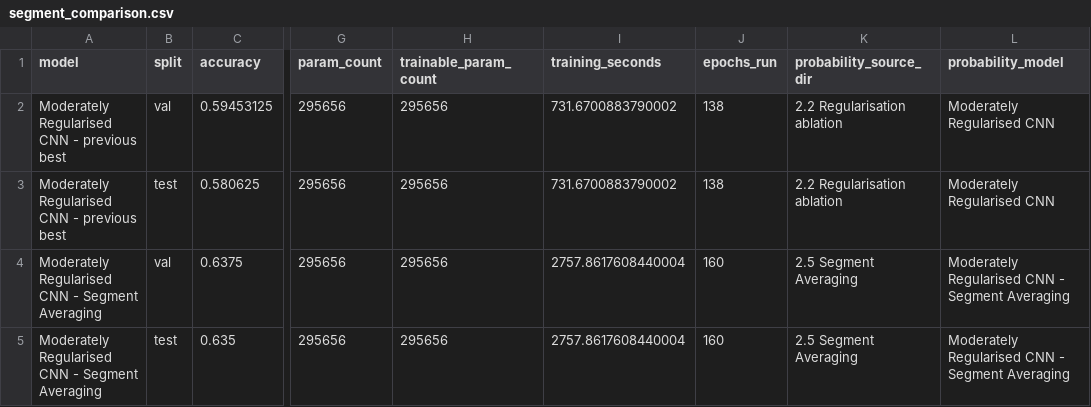
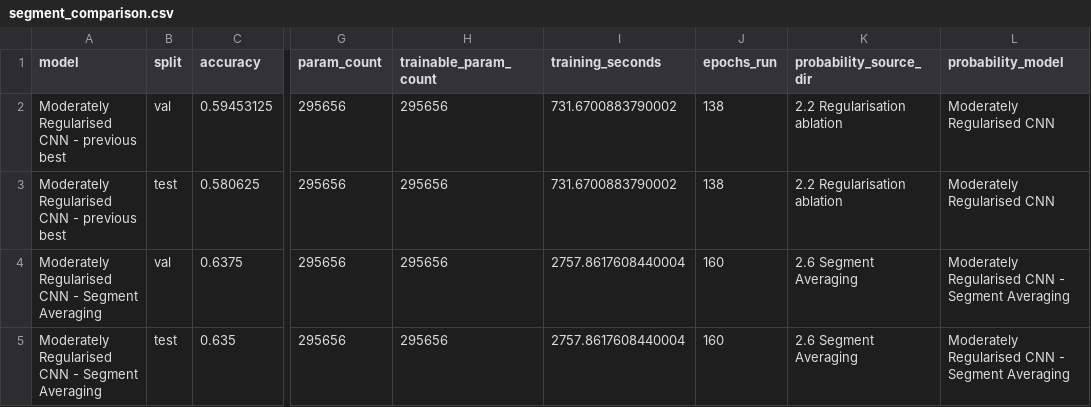
Before and after one commit to onurar-07/music-genre-classification, a CSV file: results/2.6 Segment Averaging/segment_comparison.csv (was results/2.5 Segment Averaging/segment_comparison.csv), drawn as a sheet; only a part is shown, gaps mark what is left out; the diff names each change by its address in the sheet, - before the commit and + after, or states it on an @@ line.

```diff
--- a/results/2.5 Segment Averaging/segment_comparison.csv
+++ b/results/2.6 Segment Averaging/segment_comparison.csv
-K4:K5 (probability_source_dir): 2.5 Segment Averaging
+K4:K5 (probability_source_dir): 2.6 Segment Averaging
```
Also changed, not shown: results/3 Hybrid Modal/cnn_branch_candidates.csv, results/model_comparison.csv, 35 other files.
